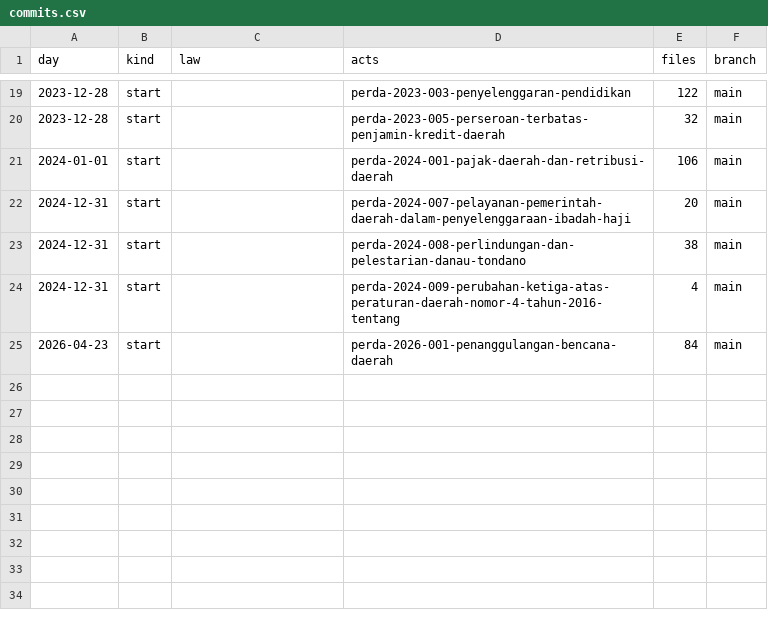
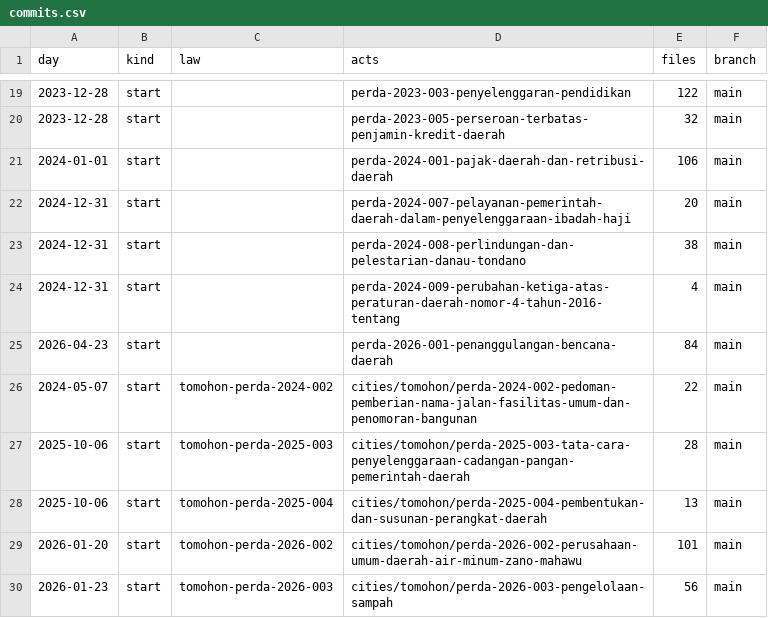
Before and after one commit to lexifina/indonesia-north-sulawesi-law, a CSV file: data/commits.csv, drawn as a sheet; only a part is shown, gaps mark what is left out.

Commit message:
Documentation, tables, tools and REPRODUCE.md
Appended 5 commits to 75a37a4c15fd; corpus sha256 1780f418c708db3f41b3f7156065bd2d92677f804a466c8cd385352d6759c5ec, data retrieved 2026-11-06.

```diff
--- a/data/commits.csv
+++ b/data/commits.csv
@@ -25 +25,6 @@ day,kind,law,acts,files,branch
 2026-04-23,start,,perda-2026-001-penanggulangan-bencana-daerah,84,main
+2024-05-07,start,tomohon-perda-2024-002,cities/tomohon/perda-2024-002-pedoman-pemberian-nama-jalan-fasilitas-umum-dan-penomoran-bangunan,22,main
+2025-10-06,start,tomohon-perda-2025-003,cities/tomohon/perda-2025-003-tata-cara-penyelenggaraan-cadangan-pangan-pemerintah-daerah,28,main
+2025-10-06,start,tomohon-perda-2025-004,cities/tomohon/perda-2025-004-pembentukan-dan-susunan-perangkat-daerah,13,main
+2026-01-20,start,tomohon-perda-2026-002,cities/tomohon/perda-2026-002-perusahaan-umum-daerah-air-minum-zano-mahawu,101,main
+2026-01-23,start,tomohon-perda-2026-003,cities/tomohon/perda-2026-003-pengelolaan-sampah,56,main
```
Also changed, not shown: data/laws.csv, 12 other files.
